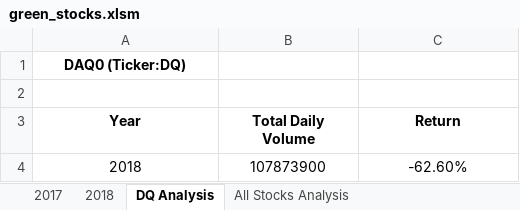
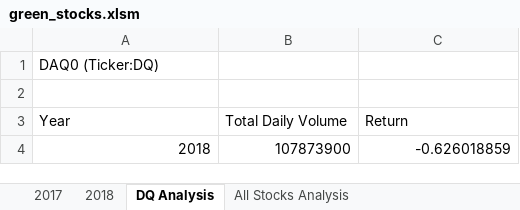
Before and after one commit to wprich/stock-analysis, an Excel workbook: green_stocks.xlsm, sheet DQ Analysis, drawn as a sheet; values as stored, in another font and other column widths than the file's, no borders; charts and pictures not drawn; the diff names each change by its address in the sheet, - before the commit and + after, or states it on an @@ line.

Commit message:
Add files via upload
Updated with new macros

```diff
--- a/green_stocks.xlsm (sheet DQ Analysis)
+++ b/green_stocks.xlsm (sheet DQ Analysis)
@@ A1 bold: on → off, alignment: center → left @@
@@ A3:C3 bold: on → off, alignment: center → left @@
-A4:C4 alignment: center
+A4:C4 alignment: right
-C4 (Return): -62.60%
+C4 (Return): -0.626018859
```
Also changed, not shown: charts or pictures.
